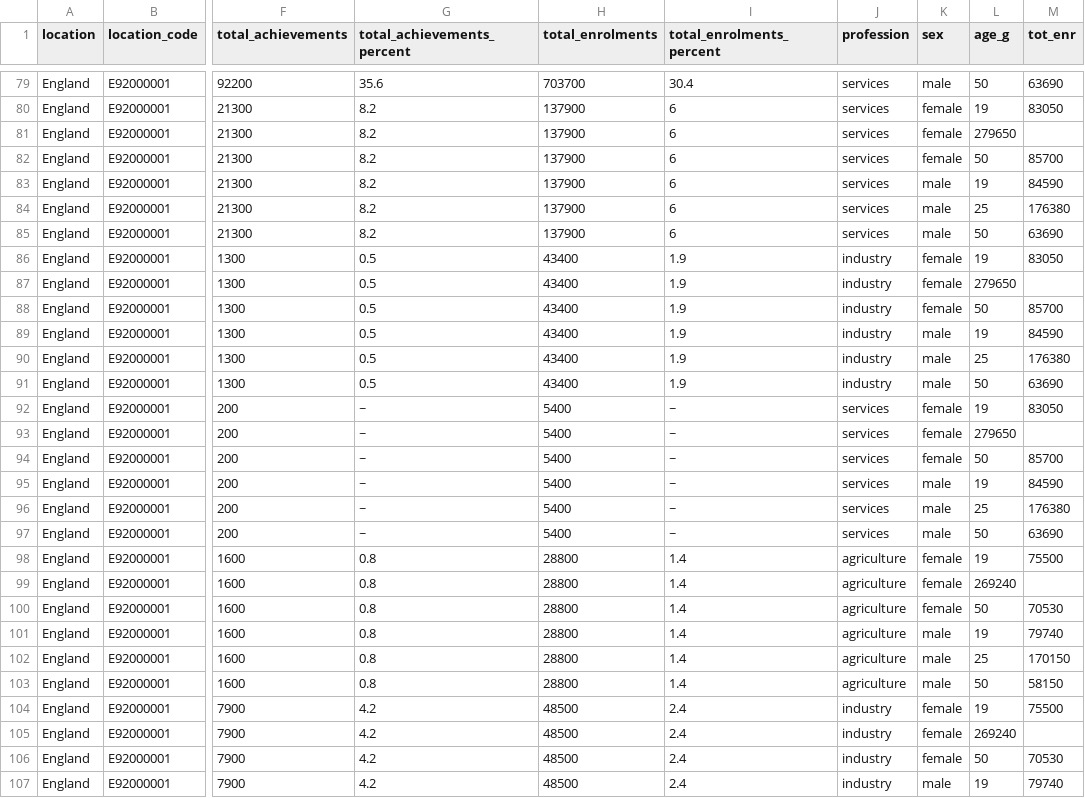
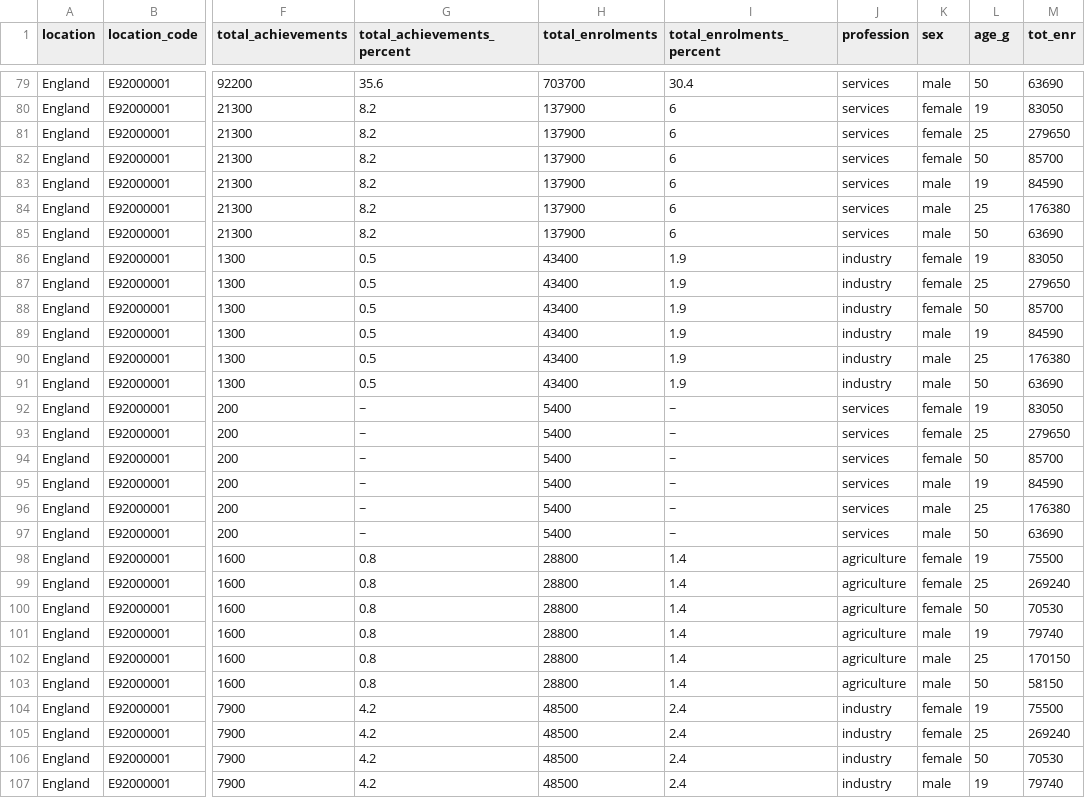
Before and after one commit to Hookay/DataVisualization, a CSV file: LAB4/data-further-education-and-skills.csv, drawn as a sheet; only a part is shown, gaps mark what is left out; the diff covers the shown part only; the diff names each change by its address in the sheet, - before the commit and + after, or states it on an @@ line.

```diff
--- a/LAB4/data-further-education-and-skills.csv
+++ b/LAB4/data-further-education-and-skills.csv
-L81 (age_g): 279650
+L81 (age_g): 25
-M81 (tot_enr): (empty)
+M81 (tot_enr): 279650
-L87 (age_g): 279650
+L87 (age_g): 25
-M87 (tot_enr): (empty)
+M87 (tot_enr): 279650
-L93 (age_g): 279650
+L93 (age_g): 25
-M93 (tot_enr): (empty)
+M93 (tot_enr): 279650
-L99 (age_g): 269240
+L99 (age_g): 25
-M99 (tot_enr): (empty)
+M99 (tot_enr): 269240
-L105 (age_g): 269240
+L105 (age_g): 25
-M105 (tot_enr): (empty)
+M105 (tot_enr): 269240
```
Also changed, not shown: 112 edited cells elsewhere in this file.
